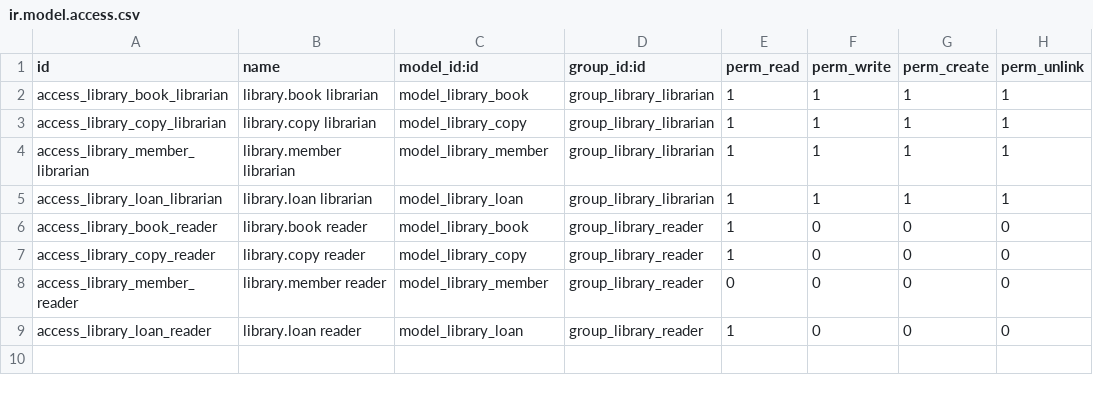
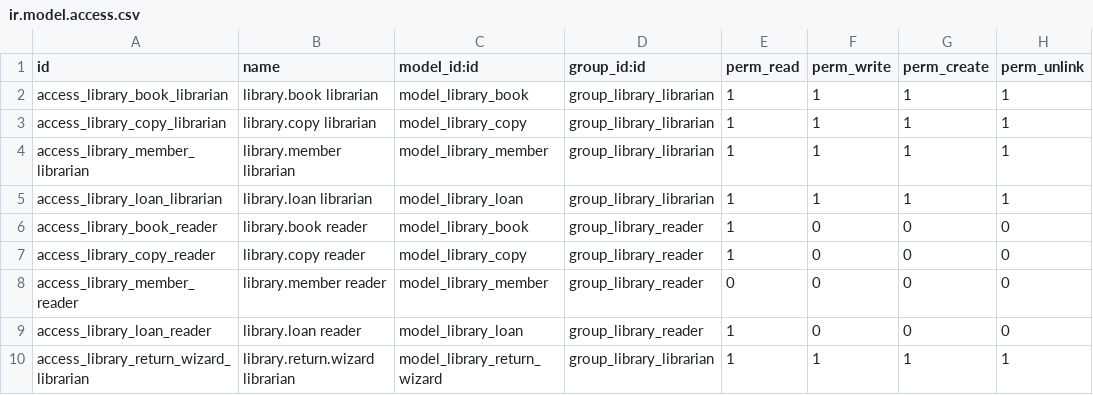
Before and after one commit to druliakviktoriia-chnu/library_rental, a CSV file: library_rental/security/ir.model.access.csv, drawn as a sheet.

Commit message:
Practical 5: return wizard, QWeb report, README

```diff
--- a/library_rental/security/ir.model.access.csv
+++ b/library_rental/security/ir.model.access.csv
@@ -9 +9,2 @@ access_library_member_reader,library.member reader,model_library_member,group_li
 access_library_loan_reader,library.loan reader,model_library_loan,group_library_reader,1,0,0,0
+access_library_return_wizard_librarian,library.return.wizard librarian,model_library_return_wizard,group_library_librarian,1,1,1,1
```
Also changed, not shown: 11 other files.
